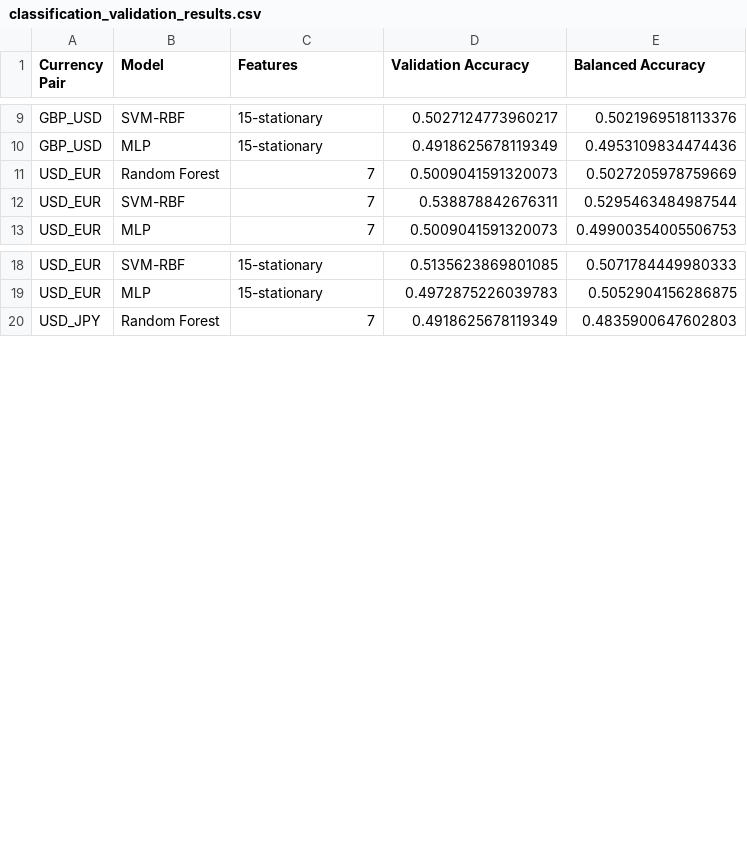
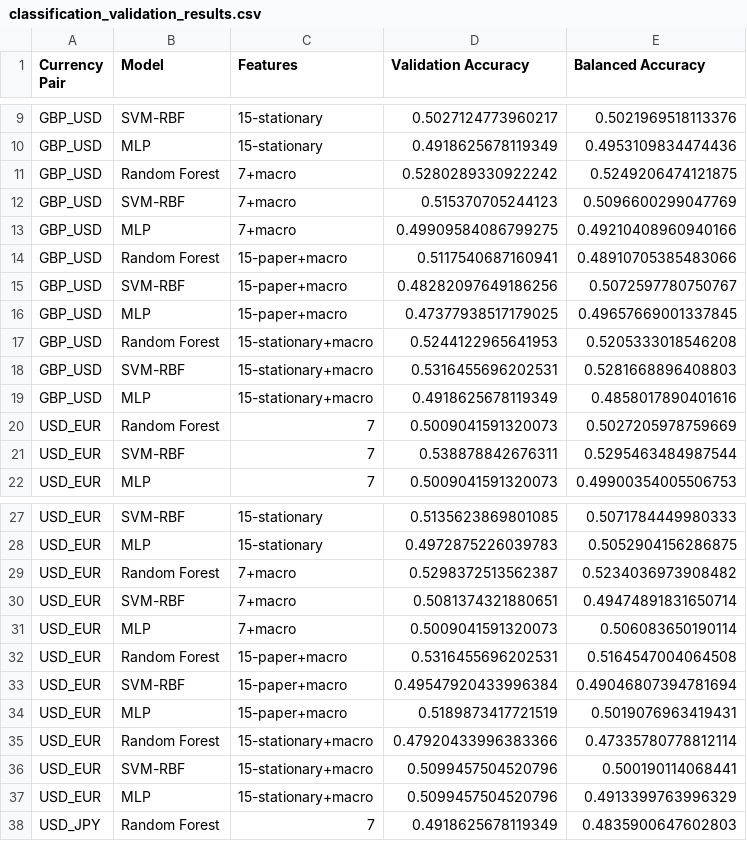
Before and after one commit to namithar18/Foreign-exchange-forecast, a CSV file: results/classification_validation_results.csv, drawn as a sheet; only a part is shown, gaps mark what is left out; the diff covers the shown part only; the diff names each change by its address in the sheet, - before the commit and + after, or states it on an @@ line.

```diff
--- a/results/classification_validation_results.csv
+++ b/results/classification_validation_results.csv
+row 11: GBP_USD | Random Forest | 7+macro | 0.5280289330922242 | 0.5249206474121875
+row 12: GBP_USD | SVM-RBF | 7+macro | 0.515370705244123 | 0.5096600299047769
+row 13: GBP_USD | MLP | 7+macro | 0.49909584086799275 | 0.49210408960940166
+row 14: GBP_USD | Random Forest | 15-paper+macro | 0.5117540687160941 | 0.48910705385483066
+row 15: GBP_USD | SVM-RBF | 15-paper+macro | 0.48282097649186256 | 0.5072597780750767
+row 16: GBP_USD | MLP | 15-paper+macro | 0.47377938517179025 | 0.49657669001337845
+row 17: GBP_USD | Random Forest | 15-stationary+macro | 0.5244122965641953 | 0.5205333018546208
+row 18: GBP_USD | SVM-RBF | 15-stationary+macro | 0.5316455696202531 | 0.5281668896408803
+row 19: GBP_USD | MLP | 15-stationary+macro | 0.4918625678119349 | 0.4858017890401616
+row 29: USD_EUR | Random Forest | 7+macro | 0.5298372513562387 | 0.5234036973908482
+row 30: USD_EUR | SVM-RBF | 7+macro | 0.5081374321880651 | 0.49474891831650714
+row 31: USD_EUR | MLP | 7+macro | 0.5009041591320073 | 0.506083650190114
+row 32: USD_EUR | Random Forest | 15-paper+macro | 0.5316455696202531 | 0.5164547004064508
+row 33: USD_EUR | SVM-RBF | 15-paper+macro | 0.49547920433996384 | 0.49046807394781694
+row 34: USD_EUR | MLP | 15-paper+macro | 0.5189873417721519 | 0.5019076963419431
+row 35: USD_EUR | Random Forest | 15-stationary+macro | 0.47920433996383366 | 0.47335780778812114
+row 36: USD_EUR | SVM-RBF | 15-stationary+macro | 0.5099457504520796 | 0.500190114068441
+row 37: USD_EUR | MLP | 15-stationary+macro | 0.5099457504520796 | 0.4913399763996329
```
Also changed, not shown: 9 added rows elsewhere in this file, results/classification_validation_averages.csv, results/gru_validation_results.csv, 7 other files.
